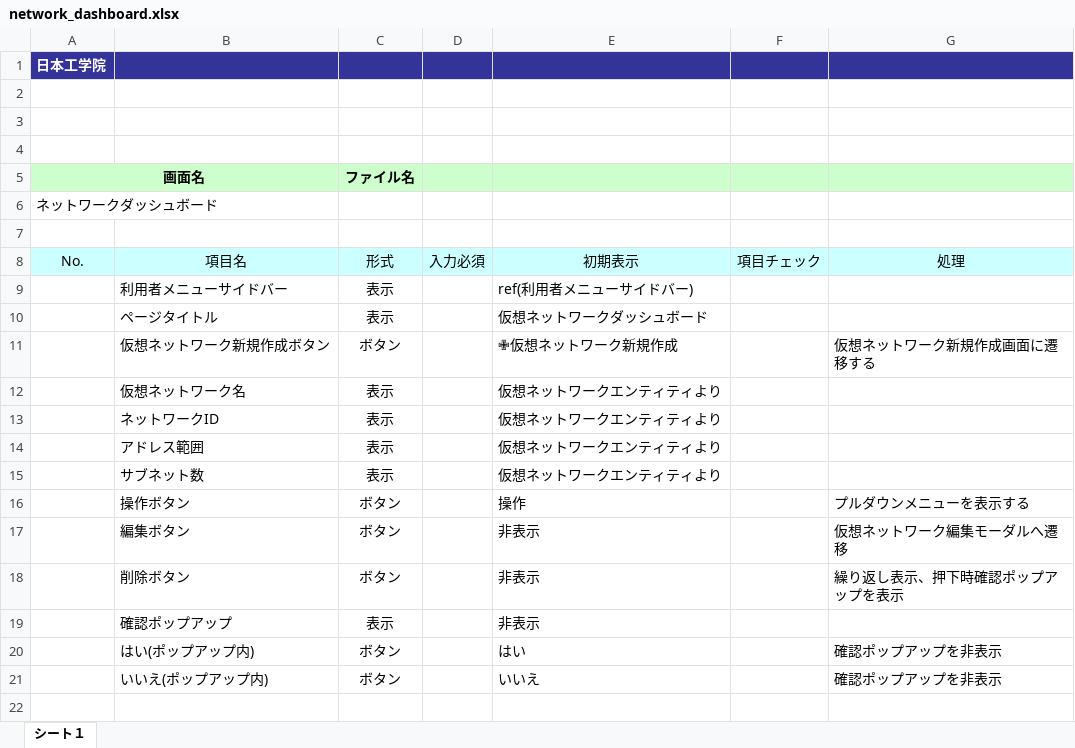
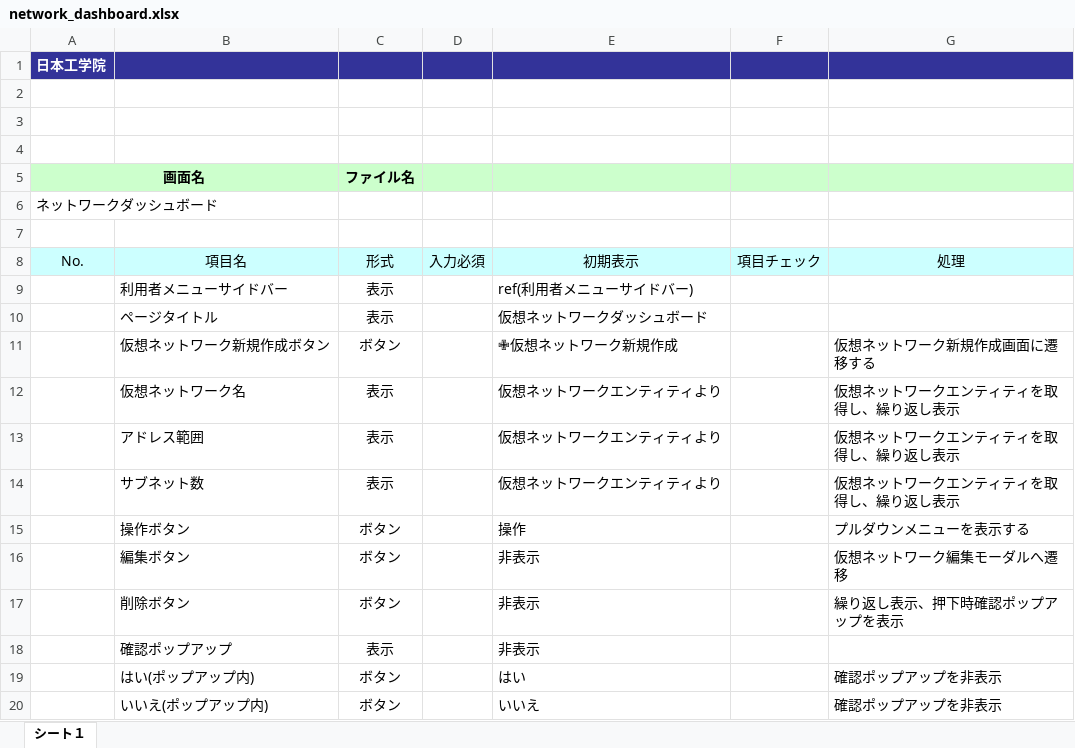
Before and after one commit to okkass/Kamata-Cloud-Infrastructure, an Excel workbook: docs/画面項目定義書/network_dashboard.xlsx, sheet シート１, drawn as a sheet; values as stored, in another font and other column widths than the file's, no borders; charts and pictures not drawn; removed rows and columns are numbered as before the commit, all else as after; the diff names each change by its address in the sheet, - before the commit and + after, or states it on an @@ line.

Commit message:
docs(画面項目定義): 微修正をしました

```diff
--- a/docs/画面項目定義書/network_dashboard.xlsx (sheet シート１)
+++ b/docs/画面項目定義書/network_dashboard.xlsx (sheet シート１)
-G12: (empty)
+G12: 仮想ネットワークエンティティを取得し、繰り返し表示
-row 13:  | ネットワークID | 表示 |  | 仮想ネットワークエンティティより
-G13:G14: (empty)
+G13:G14: 仮想ネットワークエンティティを取得し、繰り返し表示
```
Also changed, not shown: charts or pictures, 3 other files.
